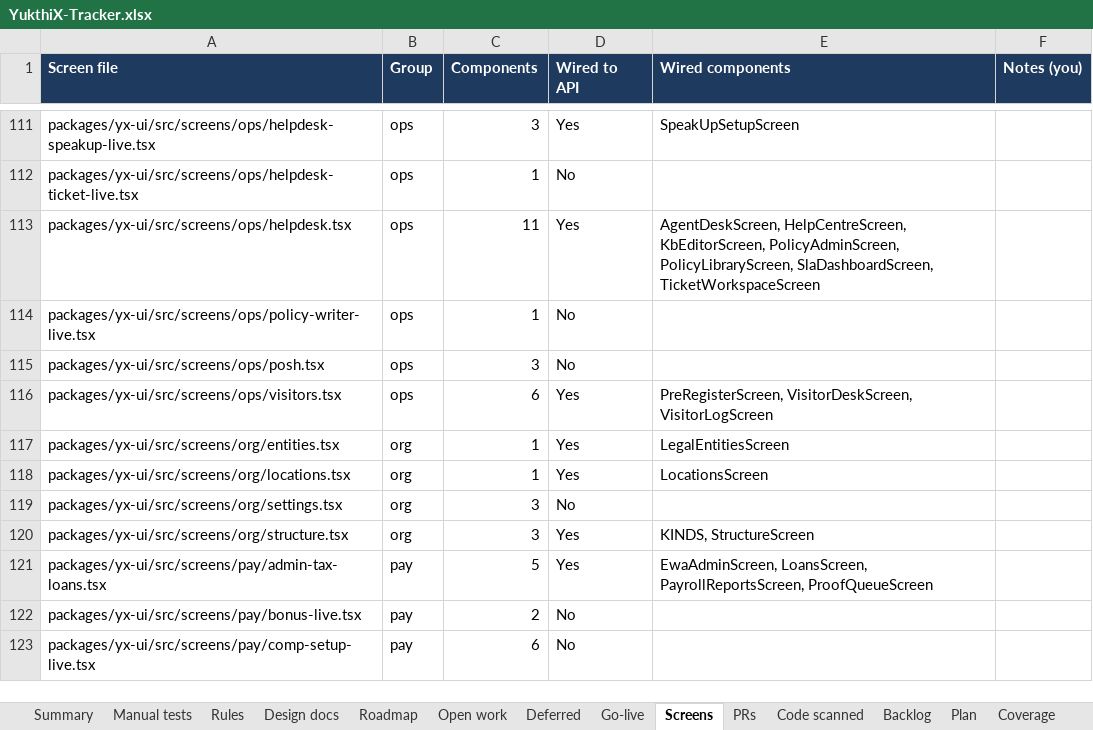
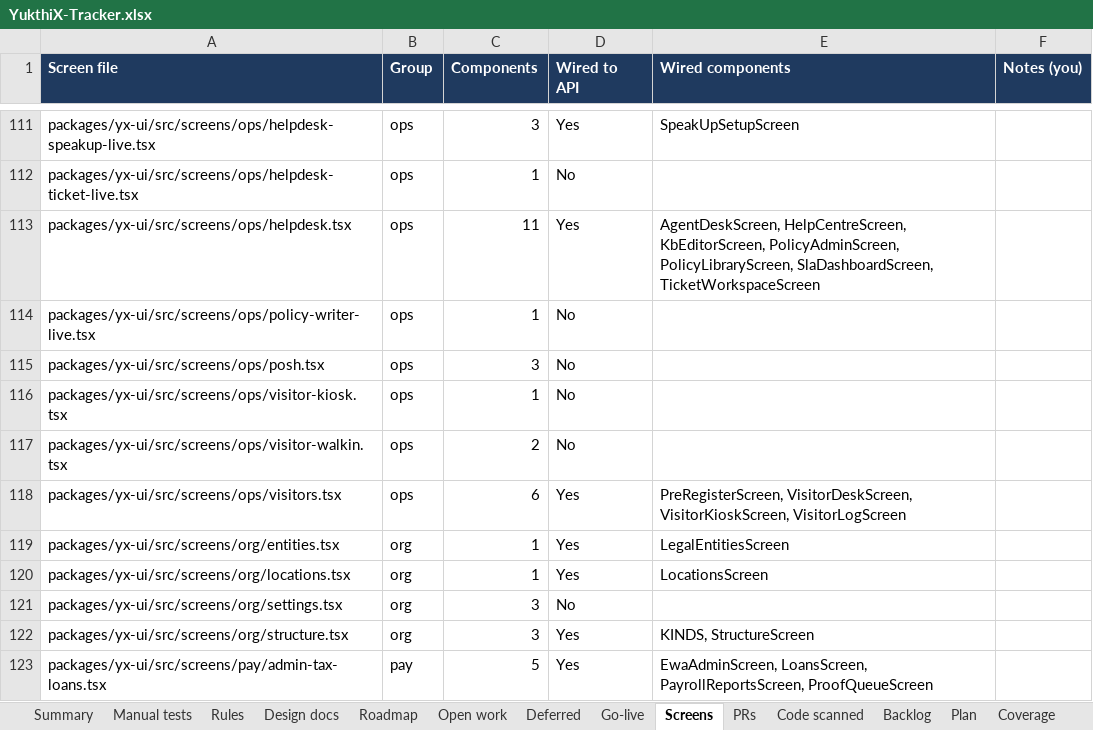
Before and after one commit to hari9495/exam-app, an Excel workbook: docs/yukthix/tracker/YukthiX-Tracker.xlsx, sheet Screens, drawn as a sheet; only a part is shown, gaps mark what is left out; the shorter side is filled out with more unchanged rows; values as stored, in another font and other column widths than the file's, no borders; conditional formats not drawn; addresses are those after the commit; the diff names each change by its address in the sheet, - before the commit and + after, or states it on an @@ line.

```diff
--- a/docs/yukthix/tracker/YukthiX-Tracker.xlsx (sheet Screens)
+++ b/docs/yukthix/tracker/YukthiX-Tracker.xlsx (sheet Screens)
+row 116: packages/yx-ui/src/screens/ops/visitor-kiosk.tsx | ops | 1 | No
+row 117: packages/yx-ui/src/screens/ops/visitor-walkin.tsx | ops | 2 | No
-E118 (Wired components): PreRegisterScreen, VisitorDeskScreen, VisitorLogScreen
+E118 (Wired components): PreRegisterScreen, VisitorDeskScreen, VisitorKioskScreen, VisitorLogScreen
```
Also changed, not shown: sheet Rules, sheet Manual tests, sheet Summary, sheet Code scanned, 3 other files.
